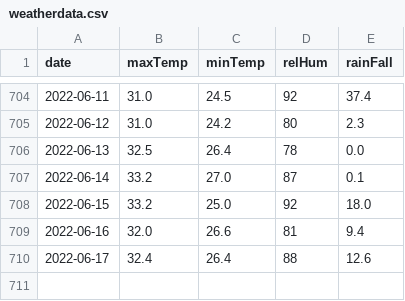
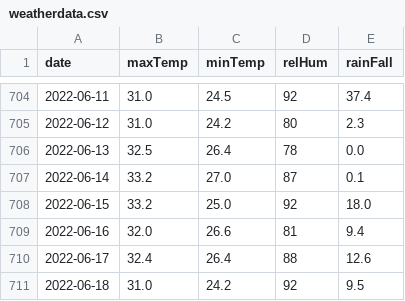
Before and after one commit to kaustuvchatterjee/weather, a CSV file: weatherdata.csv, drawn as a sheet; only a part is shown, gaps mark what is left out.

```diff
--- a/weatherdata.csv
+++ b/weatherdata.csv
@@ -710 +710,2 @@ date,maxTemp,minTemp,relHum,rainFall
 2022-06-17,32.4,26.4,88,12.6
+2022-06-18,31.0,24.2,92,9.5
```
